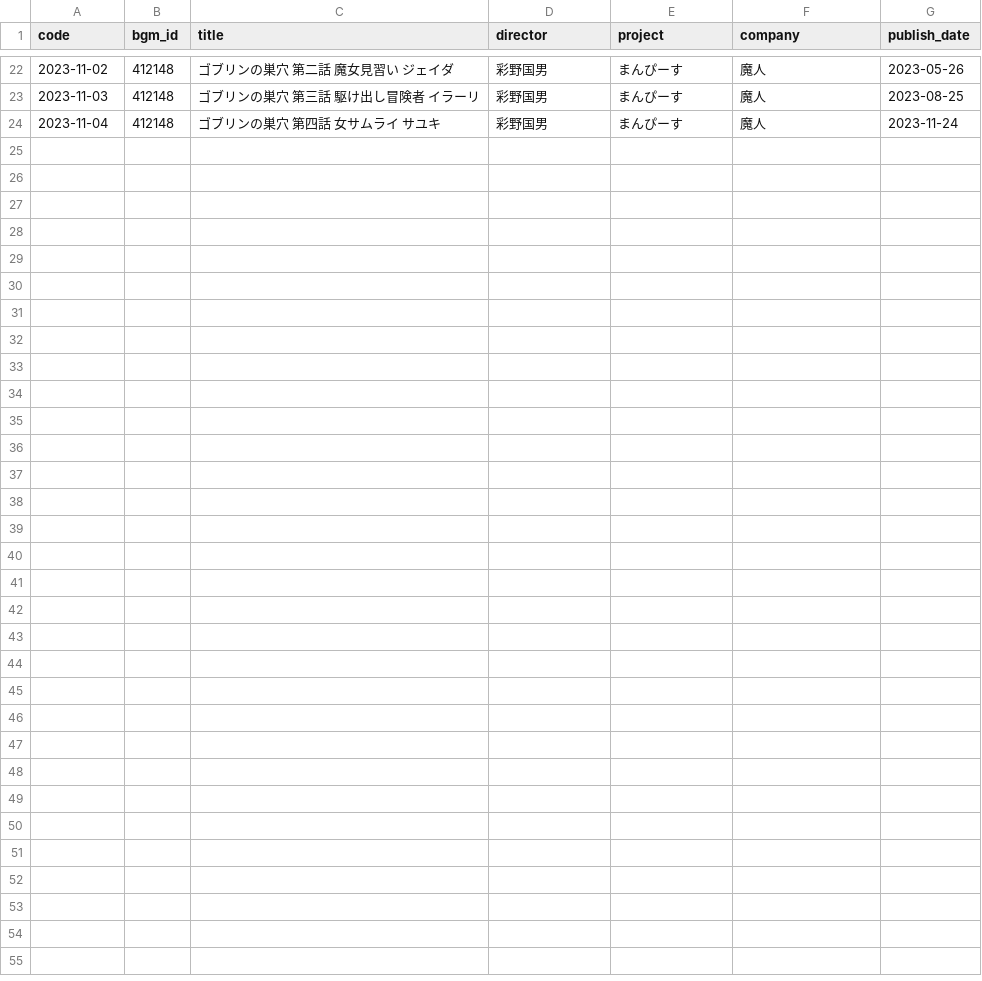
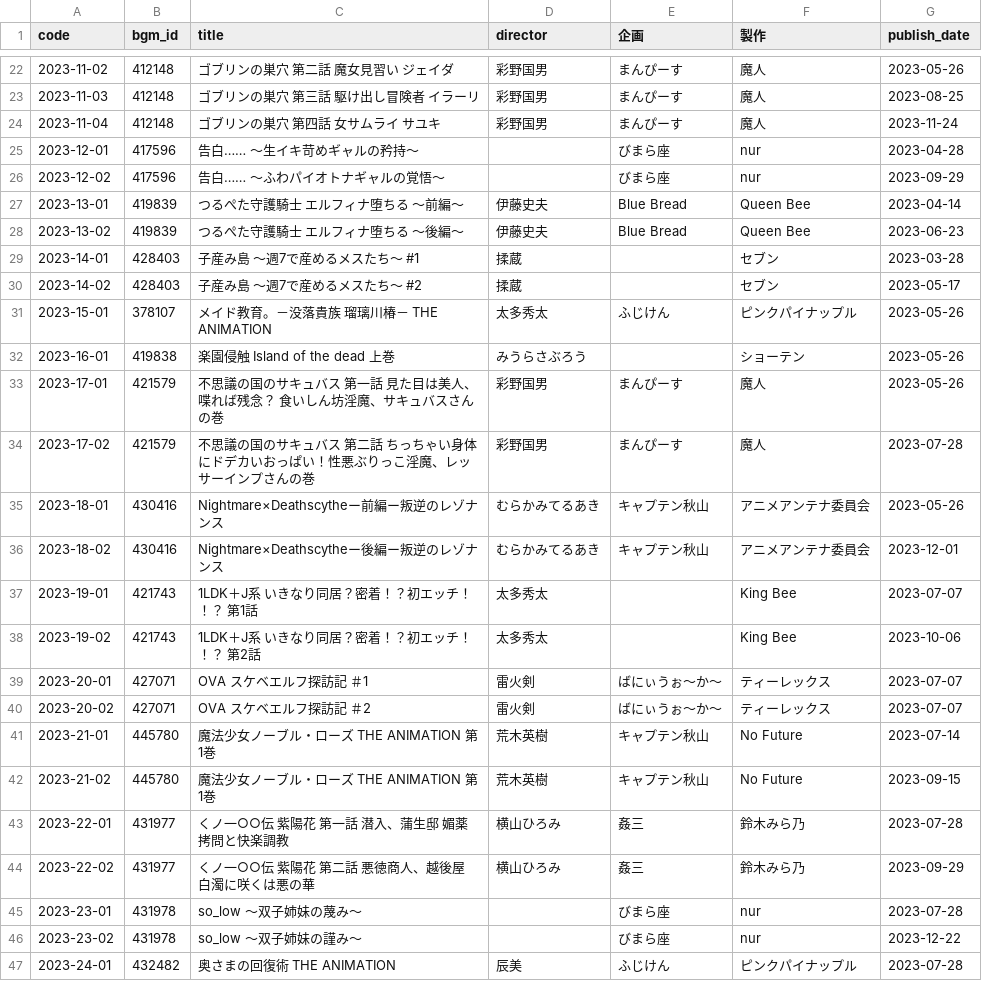
Before and after one commit to gsxhnd/jaha_data, a CSV file: db.csv, drawn as a sheet; only a part is shown, gaps mark what is left out; the diff covers the shown part only.

Commit message:
feat: add 2023 04-07

```diff
--- a/db.csv
+++ b/db.csv
@@ -1 +1 @@
-code,bgm_id,title,director,project,company,publish_date
+code,bgm_id,title,director,企画,製作,publish_date
@@ -24 +24,24 @@ code,bgm_id,title,director,project,company,publish_date
 2023-11-04,412148,ゴブリンの巣穴 第四話 女サムライ サユキ,彩野国男,まんぴーす,魔人,2023-11-24
+2023-12-01,417596,告白…… ～生イキ苛めギャルの矜持～,,びまら座,nur,2023-04-28
+2023-12-02,417596,告白…… ～ふわパイオトナギャルの覚悟～,,びまら座,nur,2023-09-29
+2023-13-01,419839,つるぺた守護騎士 エルフィナ堕ちる ～前編～,伊藤史夫,Blue Bread, Queen Bee,2023-04-14
+2023-13-02,419839,つるぺた守護騎士 エルフィナ堕ちる ～後編～,伊藤史夫,Blue Bread, Queen Bee,2023-06-23
+2023-14-01,428403,子産み島 ～週7で産めるメスたち～ #1,揉蔵,,セブン,2023-03-28
+2023-14-02,428403,子産み島 ～週7で産めるメスたち～ #2,揉蔵,,セブン,2023-05-17
+2023-15-01,378107,メイド教育。－没落貴族 瑠璃川椿－ THE ANIMATION,太多秀太,ふじけん,ピンクパイナップル,2023-05-26
+2023-16-01,419838,楽園侵触 Island of the dead 上巻,みうらさぶろう,,ショーテン,2023-05-26
+2023-17-01,421579,不思議の国のサキュバス 第一話 見た目は美人、喋れば残念？ 食いしん坊淫魔、サキュバスさんの巻,彩野国男,まんぴーす,魔人,2023-05-26
+2023-17-02,421579,不思議の国のサキュバス 第二話 ちっちゃい身体にドデカいおっぱい！性悪ぶりっこ淫魔、レッサーインプさんの巻,彩野国男,まんぴーす,魔人,2023-07-28
+2023-18-01,430416,Nightmare×Deathscytheー前編ー叛逆のレゾナンス,むらかみてるあき,キャプテン秋山,アニメアンテナ委員会,2023-05-26
+2023-18-02,430416,Nightmare×Deathscytheー後編ー叛逆のレゾナンス,むらかみてるあき,キャプテン秋山,アニメアンテナ委員会,2023-12-01
+2023-19-01,421743,1LDK＋J系 いきなり同居？密着！？初エッチ！！？ 第1話,太多秀太,,King Bee,2023-07-07
+2023-19-02,421743,1LDK＋J系 いきなり同居？密着！？初エッチ！！？ 第2話,太多秀太,,King Bee,2023-10-06
+2023-20-01,427071,OVA スケベエルフ探訪記 ＃1,雷火剣,ばにぃうぉ〜か〜,ティーレックス,2023-07-07
+2023-20-02,427071,OVA スケベエルフ探訪記 ＃2,雷火剣,ばにぃうぉ〜か〜,ティーレックス,2023-07-07
+2023-21-01,445780,魔法少女ノーブル・ローズ THE ANIMATION 第1巻,荒木英樹,キャプテン秋山,No Future,2023-07-14
+2023-21-02,445780,魔法少女ノーブル・ローズ THE ANIMATION 第1巻,荒木英樹,キャプテン秋山,No Future,2023-09-15
+2023-22-01,431977,くノ一○○伝 紫陽花 第一話 潜入、蒲生邸 媚薬拷問と快楽調教,横山ひろみ,姦三,鈴木みら乃,2023-07-28
+2023-22-02,431977,くノ一○○伝 紫陽花 第二話 悪徳商人、越後屋 白濁に咲くは悪の華,横山ひろみ,姦三,鈴木みら乃,2023-09-29
+2023-23-01,431978,so_low ～双子姉妹の蔑み～,,びまら座,nur,2023-07-28
+2023-23-02,431978,so_low ～双子姉妹の謹み～,,びまら座,nur,2023-12-22
+2023-24-01,432482,奥さまの回復術 THE ANIMATION,辰美,ふじけん,ピンクパイナップル,2023-07-28
```
Also changed, not shown: 3 edited cells elsewhere in this file.
